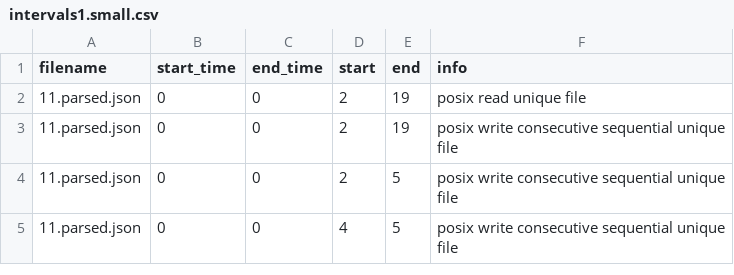
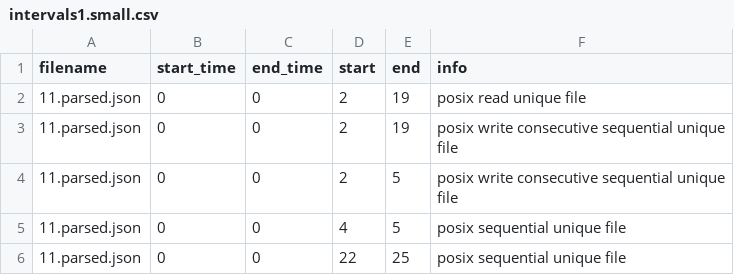
Before and after one commit to PabloPavan/overlap-intervals, a CSV file: overlap/data/intervals1.small.csv, drawn as a sheet.

```diff
--- a/overlap/data/intervals1.small.csv
+++ b/overlap/data/intervals1.small.csv
@@ -4,2 +4,3 @@ filename;start_time;end_time;start;end;info
 11.parsed.json;0;0;2;5;posix write consecutive sequential unique file
-11.parsed.json;0;0;4;5;posix write consecutive sequential unique file
+11.parsed.json;0;0;4;5;posix sequential unique file
+11.parsed.json;0;0;22;25;posix sequential unique file
```
Also changed, not shown: 18 other files.
